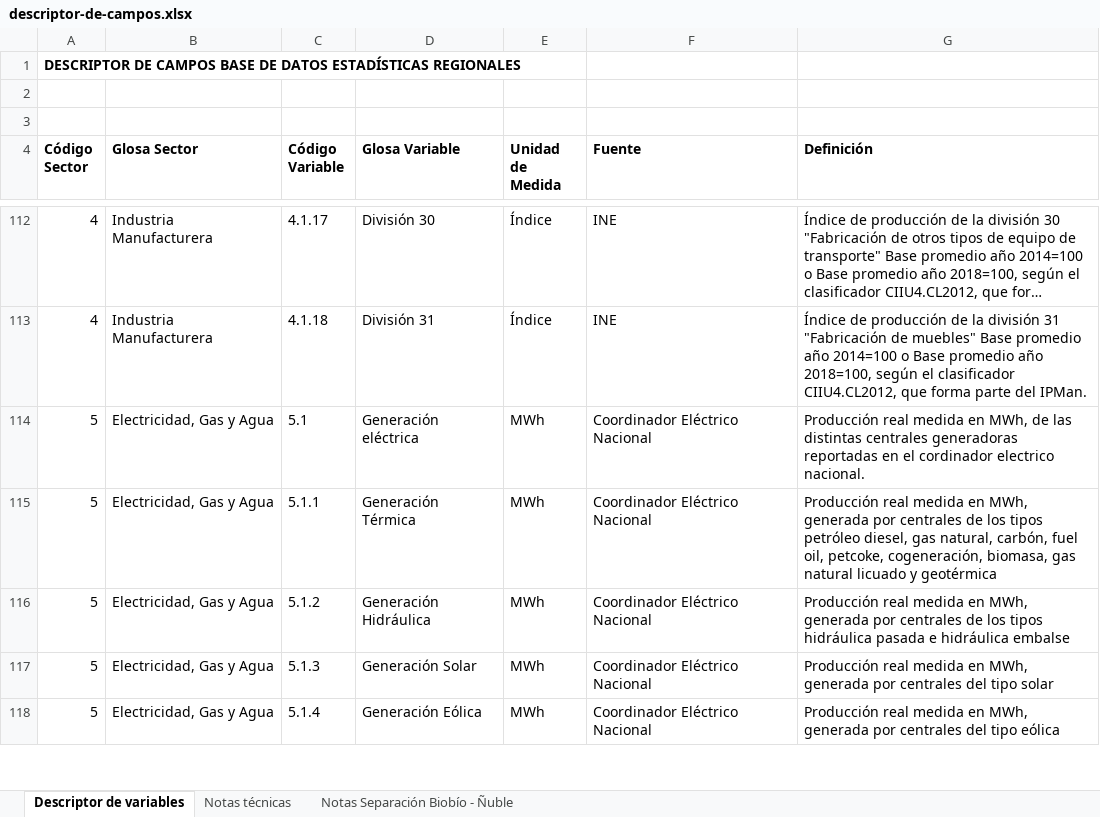
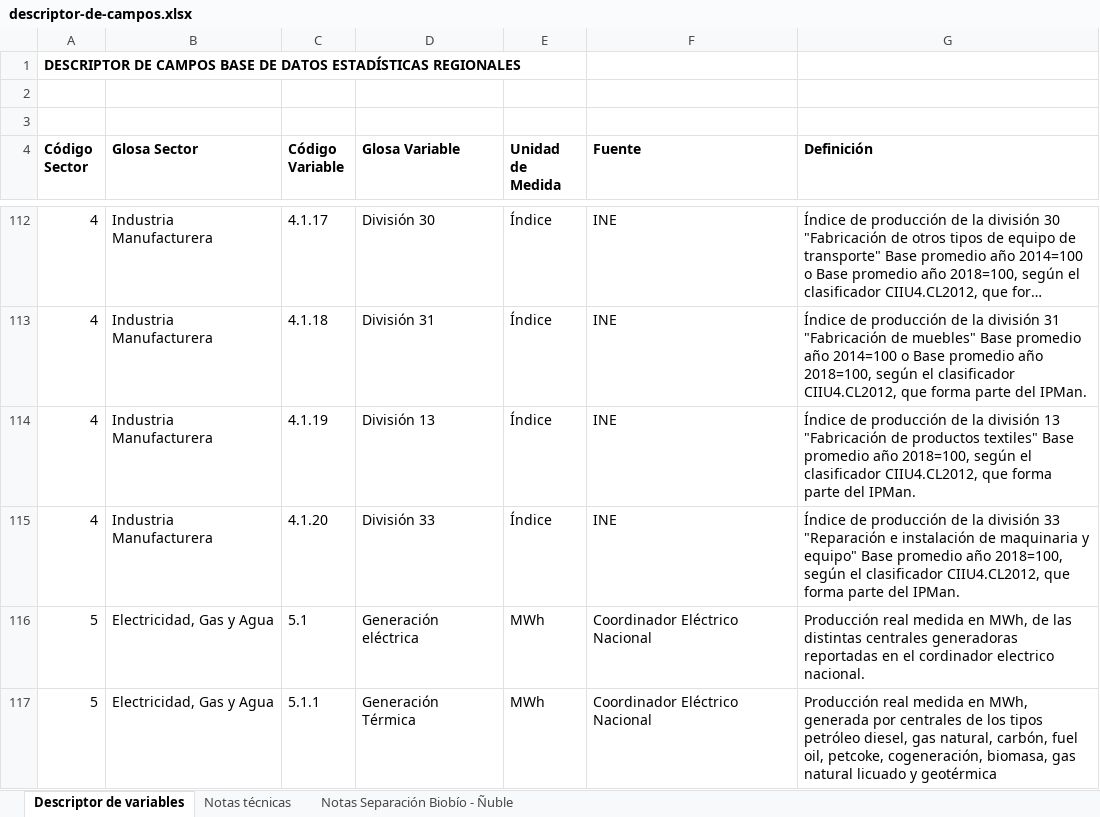
Before and after one commit to Sud-Austral/EstadisticasRegionales, an Excel workbook: Estadísticas Regionales/descriptor-de-campos.xlsx, sheet Descriptor de variables, drawn as a sheet; only a part is shown, gaps mark what is left out; the shorter side is filled out with more unchanged rows; long unchanged cells end in …; values as stored, in another font and other column widths than the file's, no borders; the diff names each change by its address in the sheet, - before the commit and + after, or states it on an @@ line.

```diff
--- a/Estadísticas Regionales/descriptor-de-campos.xlsx (sheet Descriptor de variables)
+++ b/Estadísticas Regionales/descriptor-de-campos.xlsx (sheet Descriptor de variables)
+row 114: 4 | Industria Manufacturera | 4.1.19 | División 13 | Índice | INE | Índice de producción de la división 13 "Fabricación de productos textiles" Base promedio año 2018=100, según el clasificador CIIU4.CL2012, que forma parte del IPMan.
+row 115: 4 | Industria Manufacturera | 4.1.20 | División 33 | Índice | INE | Índice de producción de la división 33 "Reparación e instalación de maquinaria y equipo" Base promedio año 2018=100, según el clasificador CIIU4.CL2012, que forma parte del IPMan.
```
Also changed, not shown: sheet Notas técnicas, Estadísticas Regionales/estadísticas-regionales.xlsx.
